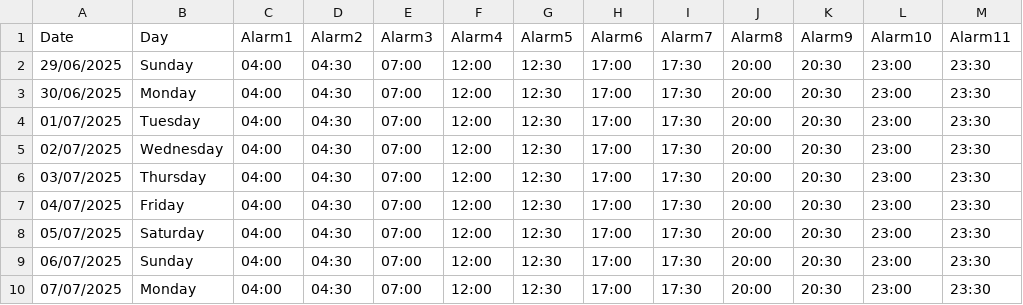
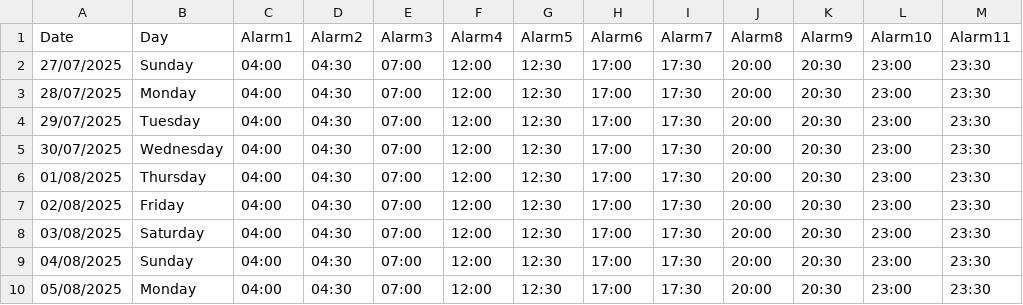
Before and after one commit to Zahir-75/Digital-Clock-v2, a CSV file: alarms.csv, drawn as a sheet.

Commit message:
Update alarms to end of July

```diff
--- a/alarms.csv
+++ b/alarms.csv
@@ -1,10 +1,10 @@
 Date,Day,Alarm1,Alarm2,Alarm3,Alarm4,Alarm5,Alarm6,Alarm7,Alarm8,Alarm9,Alarm10,Alarm11
-29/06/2025,Sunday,04:00,04:30,07:00,12:00,12:30,17:00,17:30,20:00,20:30,23:00,23:30
-30/06/2025,Monday,04:00,04:30,07:00,12:00,12:30,17:00,17:30,20:00,20:30,23:00,23:30
-01/07/2025,Tuesday,04:00,04:30,07:00,12:00,12:30,17:00,17:30,20:00,20:30,23:00,23:30
-02/07/2025,Wednesday,04:00,04:30,07:00,12:00,12:30,17:00,17:30,20:00,20:30,23:00,23:30
-03/07/2025,Thursday,04:00,04:30,07:00,12:00,12:30,17:00,17:30,20:00,20:30,23:00,23:30
-04/07/2025,Friday,04:00,04:30,07:00,12:00,12:30,17:00,17:30,20:00,20:30,23:00,23:30
-05/07/2025,Saturday,04:00,04:30,07:00,12:00,12:30,17:00,17:30,20:00,20:30,23:00,23:30
-06/07/2025,Sunday,04:00,04:30,07:00,12:00,12:30,17:00,17:30,20:00,20:30,23:00,23:30
-07/07/2025,Monday,04:00,04:30,07:00,12:00,12:30,17:00,17:30,20:00,20:30,23:00,23:30
+27/07/2025,Sunday,04:00,04:30,07:00,12:00,12:30,17:00,17:30,20:00,20:30,23:00,23:30
+28/07/2025,Monday,04:00,04:30,07:00,12:00,12:30,17:00,17:30,20:00,20:30,23:00,23:30
+29/07/2025,Tuesday,04:00,04:30,07:00,12:00,12:30,17:00,17:30,20:00,20:30,23:00,23:30
+30/07/2025,Wednesday,04:00,04:30,07:00,12:00,12:30,17:00,17:30,20:00,20:30,23:00,23:30
+01/08/2025,Thursday,04:00,04:30,07:00,12:00,12:30,17:00,17:30,20:00,20:30,23:00,23:30
+02/08/2025,Friday,04:00,04:30,07:00,12:00,12:30,17:00,17:30,20:00,20:30,23:00,23:30
+03/08/2025,Saturday,04:00,04:30,07:00,12:00,12:30,17:00,17:30,20:00,20:30,23:00,23:30
+04/08/2025,Sunday,04:00,04:30,07:00,12:00,12:30,17:00,17:30,20:00,20:30,23:00,23:30
+05/08/2025,Monday,04:00,04:30,07:00,12:00,12:30,17:00,17:30,20:00,20:30,23:00,23:30
```
